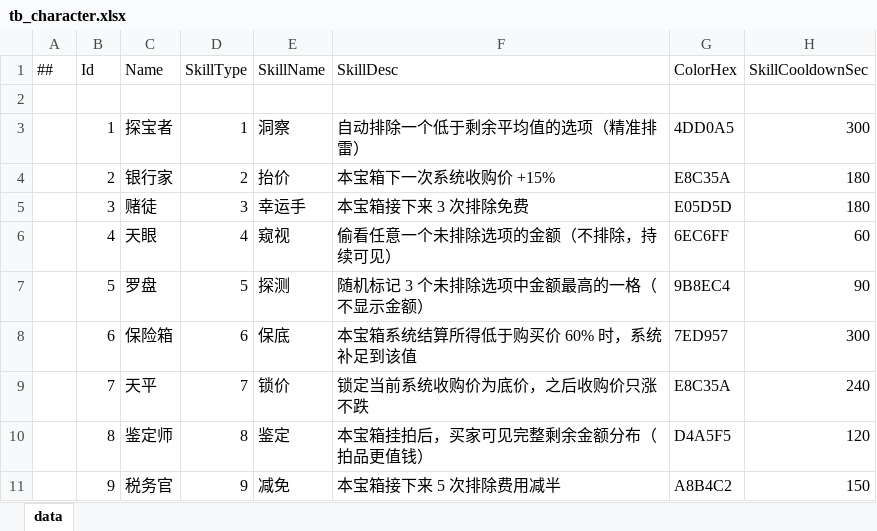
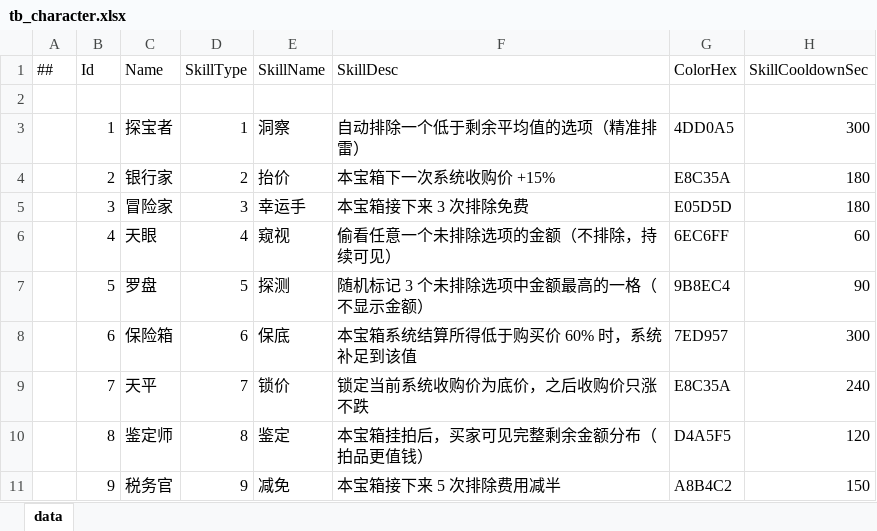
Before and after one commit to liu3122/tuanjiesimplegame, an Excel workbook: LubanWorkspace/Data/tb_character.xlsx, sheet data, drawn as a sheet; values as stored, in another font and other column widths than the file's, no borders; the diff names each change by its address in the sheet, - before the commit and + after, or states it on an @@ line.

Commit message:
文案去赌博化（软著/版号合规 C1）：对赌房→竞宝房、赢家通吃→胜者全得、赌徒→冒险家(Adventurer)、开到最后一格、落袋→收下/收金、入场金→入场费、庄家→系统——覆盖 tb_character/tb_feature/tb_level 与双端 UI 字符串/注释/README，双端配置重生成，玩法与代码标识符(potduel 等)不动；冒烟脚本同步修正（技能冷却 ERR_COOLDOWN 先于限用校验、排行榜多榜 data.list 结构、每轮随机新玩家避免持久化冷却误报）

```diff
--- a/LubanWorkspace/Data/tb_character.xlsx (sheet data)
+++ b/LubanWorkspace/Data/tb_character.xlsx (sheet data)
-C5 (Name): 赌徒
+C5 (Name): 冒险家
```
Also changed, not shown: LubanWorkspace/Data/tb_feature.xlsx, LubanWorkspace/Data/tb_level.xlsx, 13 other files.
